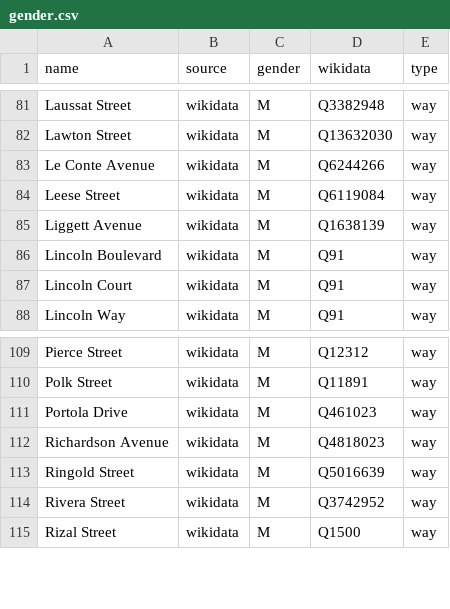
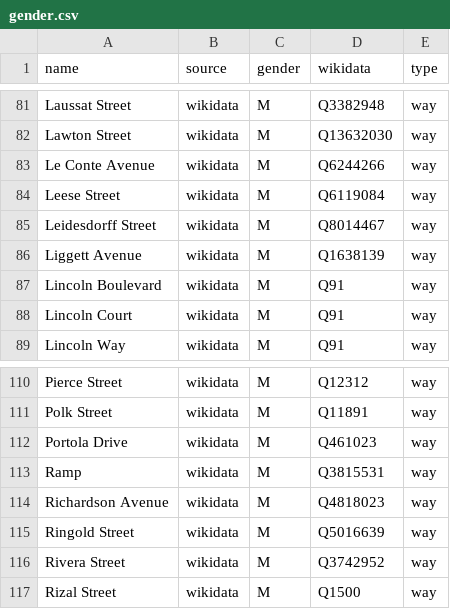
Before and after one commit to EqualStreetNames/equalstreetnames-sanfrancisco, a CSV file: data/gender.csv, drawn as a sheet; only a part is shown, gaps mark what is left out.

```diff
--- a/data/gender.csv
+++ b/data/gender.csv
@@ -84,2 +84,3 @@ name,source,gender,wikidata,type
 "Leese Street",wikidata,M,Q6119084,way
+"Leidesdorff Street",wikidata,M,Q8014467,way
 "Liggett Avenue",wikidata,M,Q1638139,way
@@ -111,2 +112,3 @@ name,source,gender,wikidata,type
 "Portola Drive",wikidata,M,Q461023,way
+Ramp,wikidata,M,Q3815531,way
 "Richardson Avenue",wikidata,M,Q4818023,way
```
Also changed, not shown: data/other.csv, 3 other files.
